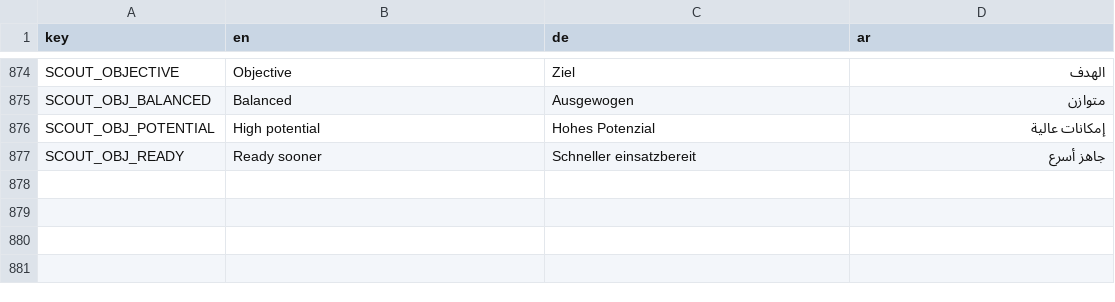
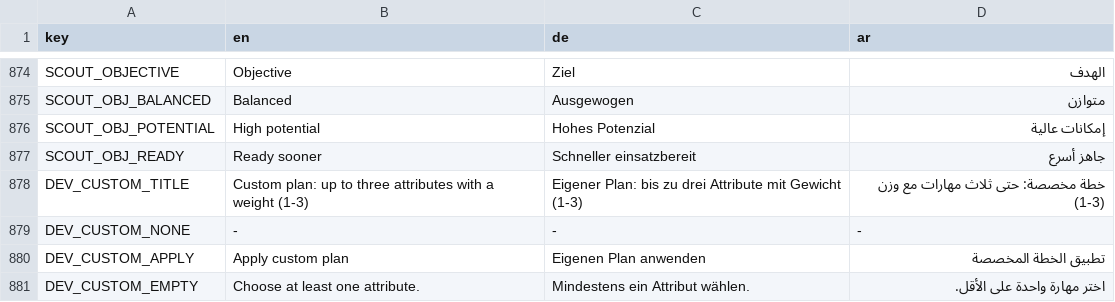
Before and after one commit to MOT1209/UNITY-GAMES-3D, a CSV file: football-godot/king-football/translations/screens.csv, drawn as a sheet; only a part is shown, gaps mark what is left out.

```diff
--- a/football-godot/king-football/translations/screens.csv
+++ b/football-godot/king-football/translations/screens.csv
@@ -877 +877,5 @@ SCOUT_OBJ_POTENTIAL,High potential,Hohes Potenzial,إمكانات عالية
 SCOUT_OBJ_READY,Ready sooner,Schneller einsatzbereit,جاهز أسرع
+DEV_CUSTOM_TITLE,Custom plan: up to three attributes with a weight (1-3),Eigener Plan: bis zu drei Attribute mit Gewicht (1-3),خطة مخصصة: حتى ثلاث مهارات مع وزن (1-3)
+DEV_CUSTOM_NONE,-,-,-
+DEV_CUSTOM_APPLY,Apply custom plan,Eigenen Plan anwenden,تطبيق الخطة المخصصة
+DEV_CUSTOM_EMPTY,Choose at least one attribute.,Mindestens ein Attribut wählen.,اختر مهارة واحدة على الأقل.
```
Also changed, not shown: 3 other files.
